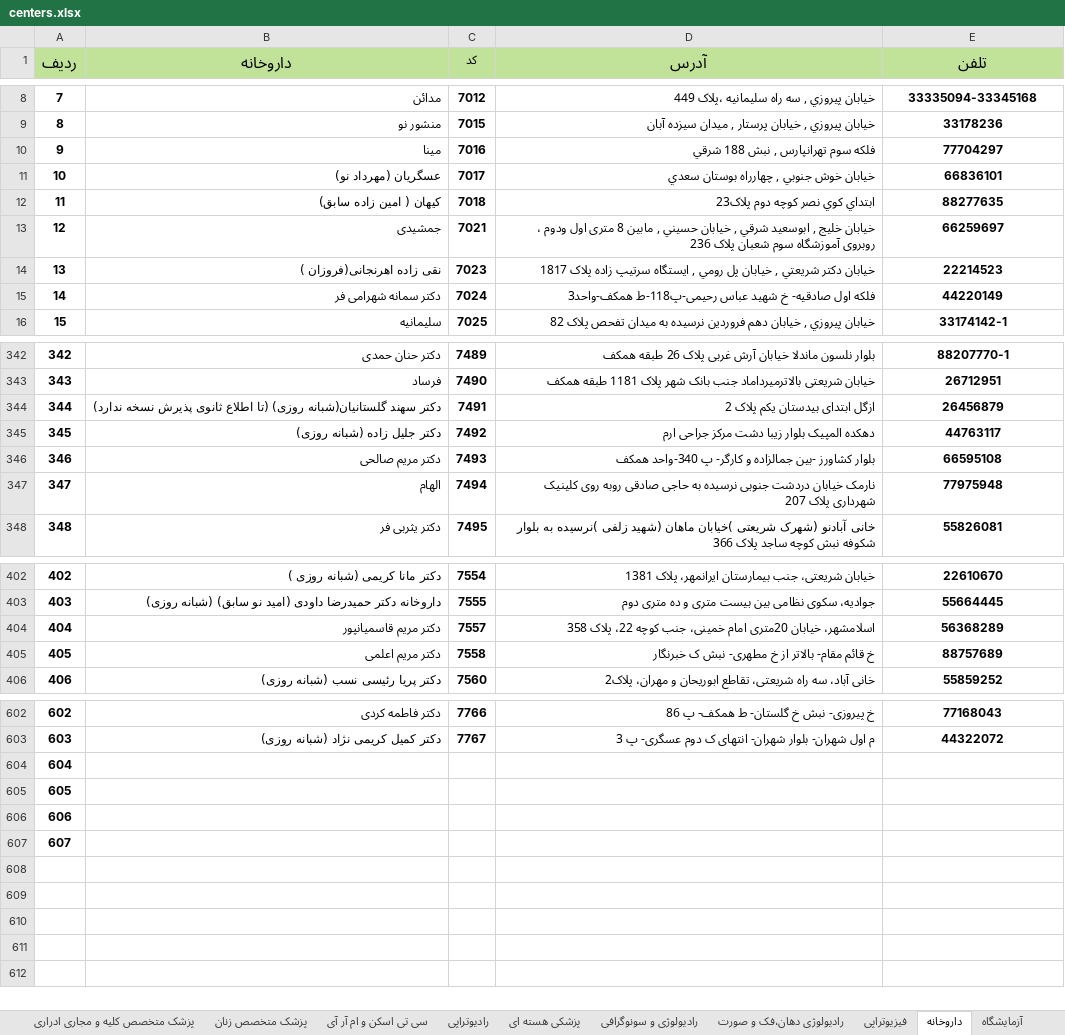
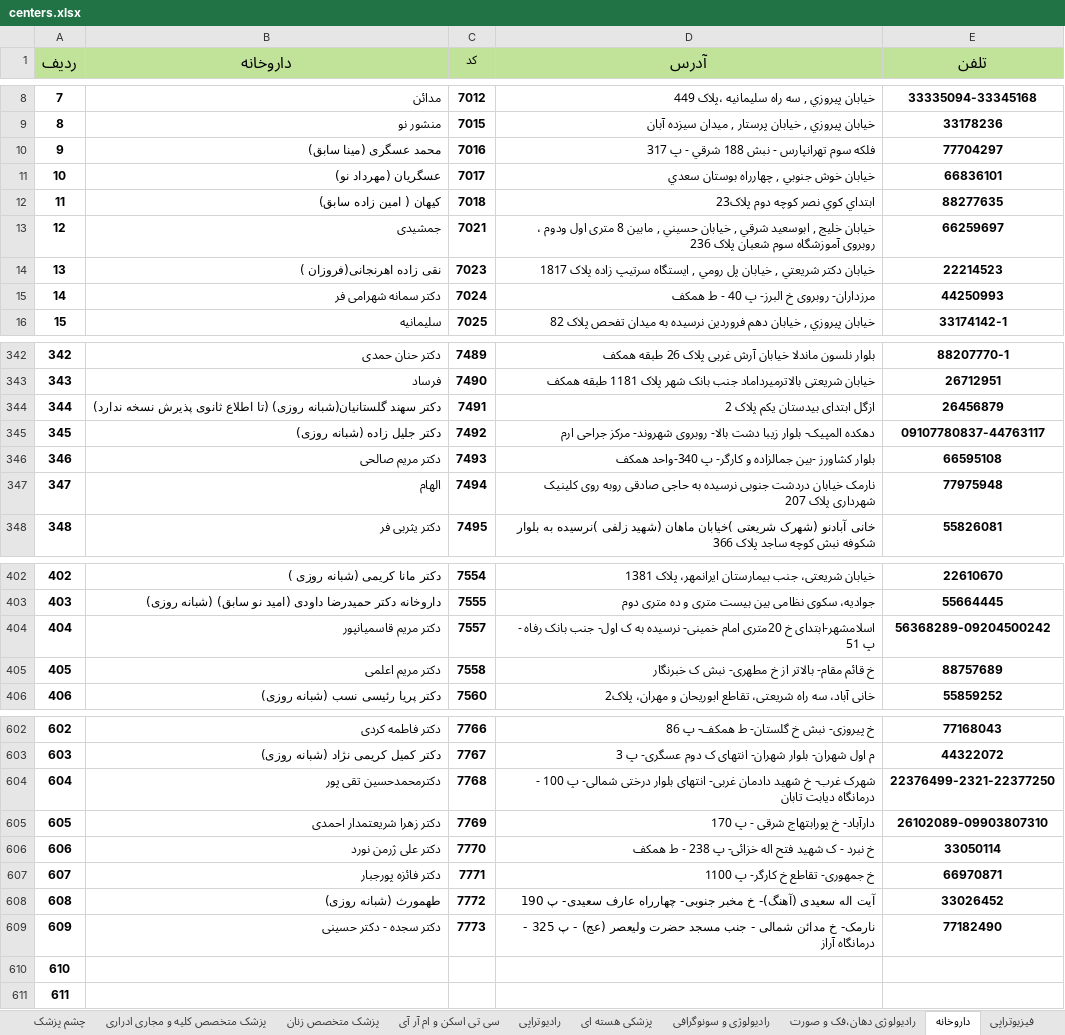
Before and after one commit to AliB11/insurance-center-web, an Excel workbook: public/data/centers.xlsx, sheet داروخانه, drawn as a sheet; only a part is shown, gaps mark what is left out; values as stored, in another font and other column widths than the file's, no borders; removed rows and columns are numbered as before the commit, all else as after; the diff covers the shown part only; the diff names each change by its address in the sheet, - before the commit and + after, or states it on an @@ line.

```diff
--- a/public/data/centers.xlsx (sheet داروخانه)
+++ b/public/data/centers.xlsx (sheet داروخانه)
@@ sheet tab order changed: چشم پزشک | پزشک متخصص کلیه و مجاری ادراری | پزشک متخصص زنان | سی تی اسکن و ام آر آی | رادیوتراپی | پزشکی هسته ای | رادیولوژی و سونوگرافی | رادیولوژی دهان،فک و صورت | داروخانه | فیزیوتراپی @@
-B10 (داروخانه): مینا
+B10 (داروخانه): محمد عسگری (مینا سابق)
-D10 (آدرس): فلكه سوم تهرانپارس , نبش 188 شرقي
+D10 (آدرس): فلكه سوم تهرانپارس - نبش 188 شرقي - پ 317
-D15 (آدرس): فلکه اول صادقیه- خ شهید عباس رحیمی-پ118-ط همکف-واحد3
+D15 (آدرس): مرزداران- روبروی خ البرز- پ 40 - ط همکف
-E15 (تلفن): 44220149
+E15 (تلفن): 44250993
-D345 (آدرس): دهکده المپیک بلوار زیبا دشت مرکز جراحی…
+D345 (آدرس): دهکده المپیک- بلوار زیبا دشت بالا- روبروی شهروند- مرکز جراحی…
-E345 (تلفن): 44763117
+E345 (تلفن): 09107780837-44763117
-D404 (آدرس): اسلامشهر، خیابان 20متری امام خمینی، جنب کوچه 22، پلاک 358
+D404 (آدرس): اسلامشهر-ابتدای خ 20متری امام خمینی- نرسیده به ک اول- جنب بانک رفاه - پ 51
-E404 (تلفن): 56368289
+E404 (تلفن): 56368289-09204500242
+row 604: 604 | دکترمحمدحسین تقی پور | 7768 | شهرک غرب- خ شهید دادمان غربی- انتهای بلوار درختی شمالی- پ 100 - درمانگاه دیابت تابان | 22376499-2321-22377250
+row 605: 605 | دکتر زهرا شریعتمدار احمدی | 7769 | دارآباد- خ پورابتهاج شرقی - پ 170 | 26102089-09903807310
+row 606: 606 | دکتر علی ژرمن نورد | 7770 | خ نبرد - ک شهید فتح اله خزائی- پ 238 - ط همکف | 33050114
+row 607: 607 | دکتر فائزه پورجبار | 7771 | خ جمهوری- تقاطع خ کارگر- پ 1100 | 66970871
+row 608: 608 | طهمورث (شبانه روزی) | 7772 | آیت اله سعیدی (آهنگ)- خ مخبر جنوبی- چهارراه عارف سعیدی- پ 190 | 33026452
+row 609: 609 | دکتر سجده - دکتر حسینی | 7773 | نارمک- خ مدائن شمالی - جنب مسجد حضرت ولیعصر (عج) - پ 325 - درمانگاه آراز | 77182490
@@ column A (رديف) renumbered between rows 610 and 611 @@
-row 606: 606
-row 607: 607
```
Also changed, not shown: 2 edited cells elsewhere in this sheet, sheet دندانپزشک عمومی, sheet کلینیک دندانپزشکی, sheet پزشک متخصص قلب و عروق, sheet آزمایشگاه, sheet درمانگاه, sheet عینک سازی, 14 more sheets, 1 other file.
